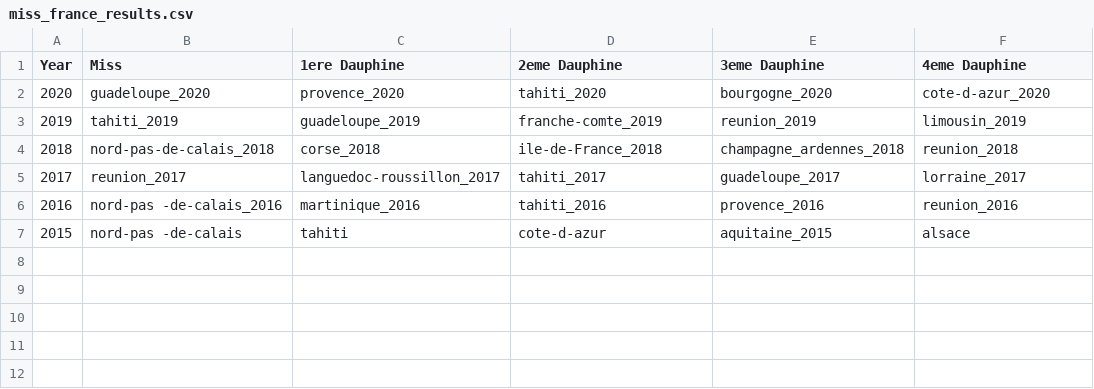
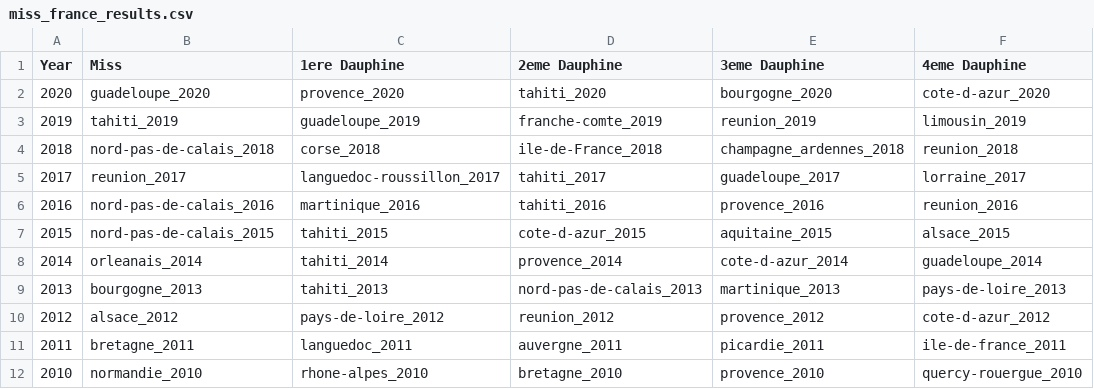
Before and after one commit to anisayari/MissFranceByRobot, a CSV file: miss_france/miss_france_results.csv, drawn as a sheet.

Commit message:
Update miss_france_results.csv
Ajout du classement de 2010 à 2014

```diff
--- a/miss_france/miss_france_results.csv
+++ b/miss_france/miss_france_results.csv
@@ -5,3 +5,8 @@ Year;Miss;1ere Dauphine;2eme Dauphine;3eme Dauphine;4eme Dauphine
 2017;reunion_2017;languedoc-roussillon_2017;tahiti_2017;guadeloupe_2017;lorraine_2017
-2016;nord-pas -de-calais_2016;martinique_2016;tahiti_2016;provence_2016;reunion_2016
-2015;nord-pas -de-calais;tahiti;cote-d-azur;aquitaine_2015;alsace
+2016;nord-pas-de-calais_2016;martinique_2016;tahiti_2016;provence_2016;reunion_2016
+2015;nord-pas-de-calais_2015;tahiti_2015;cote-d-azur_2015;aquitaine_2015;alsace_2015
+2014;orleanais_2014;tahiti_2014;provence_2014;cote-d-azur_2014;guadeloupe_2014
+2013;bourgogne_2013;tahiti_2013;nord-pas-de-calais_2013;martinique_2013;pays-de-loire_2013
+2012;alsace_2012;pays-de-loire_2012;reunion_2012;provence_2012;cote-d-azur_2012
+2011;bretagne_2011;languedoc_2011;auvergne_2011;picardie_2011;ile-de-france_2011
+2010;normandie_2010;rhone-alpes_2010;bretagne_2010;provence_2010;quercy-rouergue_2010
```
